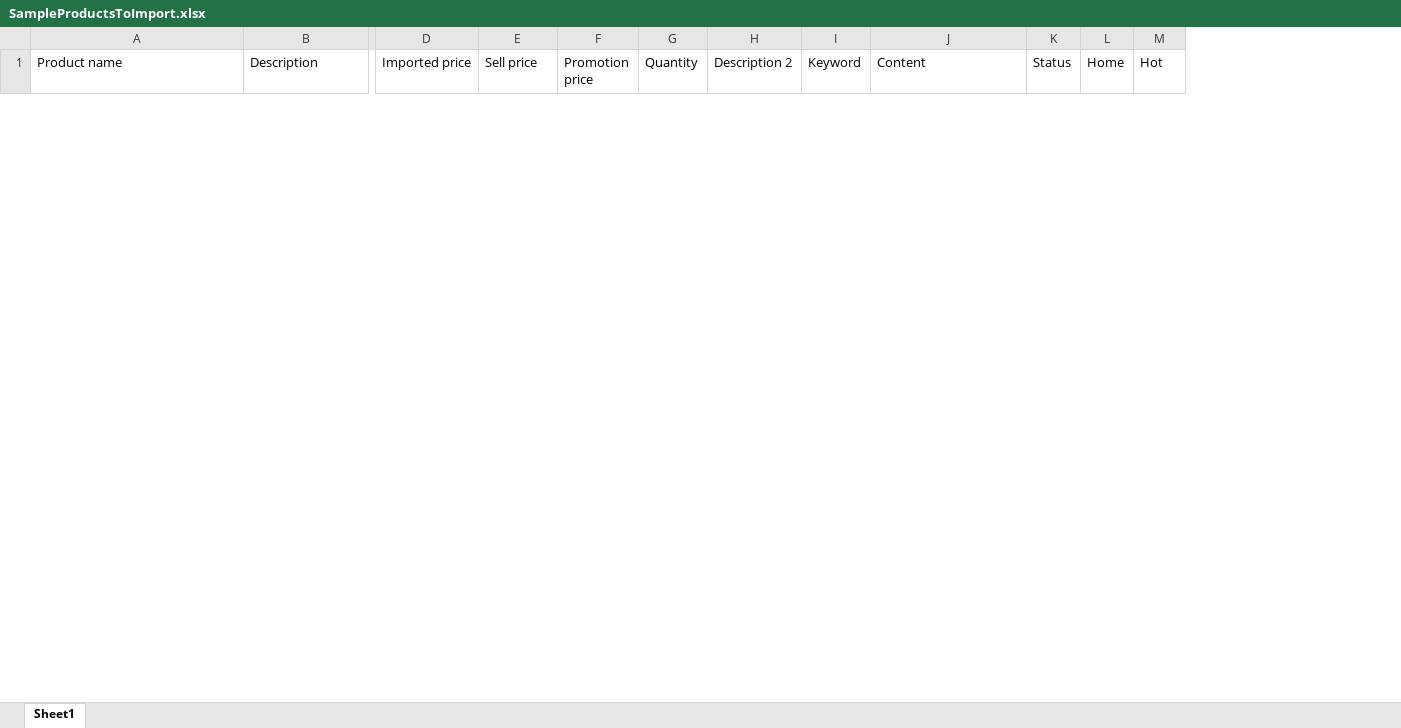
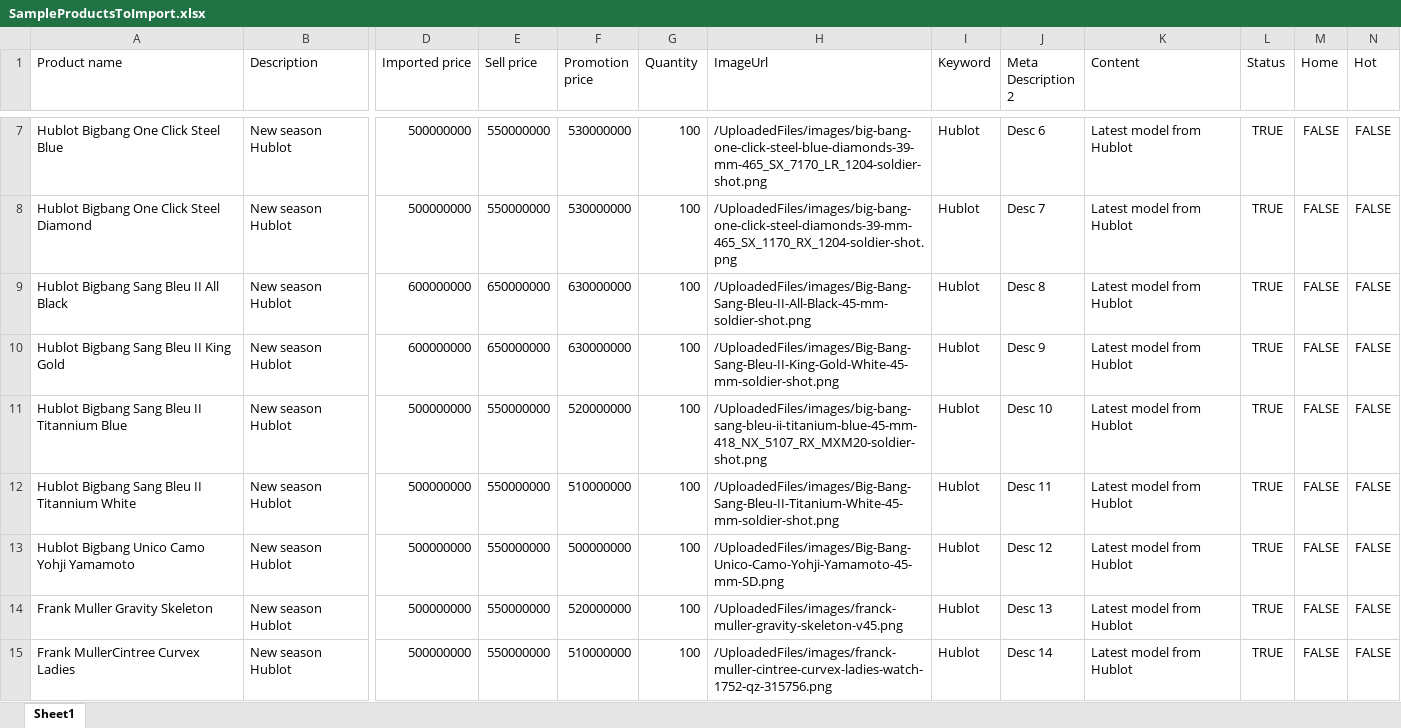
Before and after one commit to TienNM99-git/TeleworldShop, an Excel workbook: TeleworldShop.Web/UploadedFiles/Excels/SampleProductsToImport.xlsx, sheet Sheet1, drawn as a sheet; only a part is shown, gaps mark what is left out; values as stored, in another font and other column widths than the file's, no borders; table styles not drawn; removed rows and columns are numbered as before the commit, all else as after; rows hold the shown columns only; the diff covers the shown part only; the diff names each change by its address in the sheet, - before the commit and + after, or states it on an @@ line.

```diff
--- a/TeleworldShop.Web/UploadedFiles/Excels/SampleProductsToImport.xlsx (sheet Sheet1)
+++ b/TeleworldShop.Web/UploadedFiles/Excels/SampleProductsToImport.xlsx (sheet Sheet1)
-column H (Description 2), empty
+column H (ImageUrl), empty
+column J (Meta Description 2), empty
+row 7: Hublot Bigbang One Click Steel Blue | New season Hublot | 500000000 | 550000000 | 530000000 | 100 | /UploadedFiles/images/big-bang-one-click-steel-blue-diamonds-39-mm-465_SX_7170_LR_1204-soldier-shot.png | Hublot | Desc 6 | Latest model from Hublot | TRUE | FALSE | FALSE
+row 8: Hublot Bigbang One Click Steel Diamond | New season Hublot | 500000000 | 550000000 | 530000000 | 100 | /UploadedFiles/images/big-bang-one-click-steel-diamonds-39-mm-465_SX_1170_RX_1204-soldier-shot.png | Hublot | Desc 7 | Latest model from Hublot | TRUE | FALSE | FALSE
+row 9: Hublot Bigbang Sang Bleu II All Black | New season Hublot | 600000000 | 650000000 | 630000000 | 100 | /UploadedFiles/images/Big-Bang-Sang-Bleu-II-All-Black-45-mm-soldier-shot.png | Hublot | Desc 8 | Latest model from Hublot | TRUE | FALSE | FALSE
+row 10: Hublot Bigbang Sang Bleu II King Gold | New season Hublot | 600000000 | 650000000 | 630000000 | 100 | /UploadedFiles/images/Big-Bang-Sang-Bleu-II-King-Gold-White-45-mm-soldier-shot.png | Hublot | Desc 9 | Latest model from Hublot | TRUE | FALSE | FALSE
+row 11: Hublot Bigbang Sang Bleu II Titannium Blue | New season Hublot | 500000000 | 550000000 | 520000000 | 100 | /UploadedFiles/images/big-bang-sang-bleu-ii-titanium-blue-45-mm-418_NX_5107_RX_MXM20-soldier-shot.png | Hublot | Desc 10 | Latest model from Hublot | TRUE | FALSE | FALSE
+row 12: Hublot Bigbang Sang Bleu II Titannium White | New season Hublot | 500000000 | 550000000 | 510000000 | 100 | /UploadedFiles/images/Big-Bang-Sang-Bleu-II-Titanium-White-45-mm-soldier-shot.png | Hublot | Desc 11 | Latest model from Hublot | TRUE | FALSE | FALSE
+row 13: Hublot Bigbang Unico Camo Yohji Yamamoto | New season Hublot | 500000000 | 550000000 | 500000000 | 100 | /UploadedFiles/images/Big-Bang-Unico-Camo-Yohji-Yamamoto-45-mm-SD.png | Hublot | Desc 12 | Latest model from Hublot | TRUE | FALSE | FALSE
+row 14: Frank Muller Gravity Skeleton | New season Hublot | 500000000 | 550000000 | 520000000 | 100 | /UploadedFiles/images/franck-muller-gravity-skeleton-v45.png | Hublot | Desc 13 | Latest model from Hublot | TRUE | FALSE | FALSE
+row 15: Frank MullerCintree Curvex Ladies | New season Hublot | 500000000 | 550000000 | 510000000 | 100 | /UploadedFiles/images/franck-muller-cintree-curvex-ladies-watch-1752-qz-315756.png | Hublot | Desc 14 | Latest model from Hublot | TRUE | FALSE | FALSE
```
Also changed, not shown: 5 added rows and 4 removed rows elsewhere in this sheet, 2 other files.
